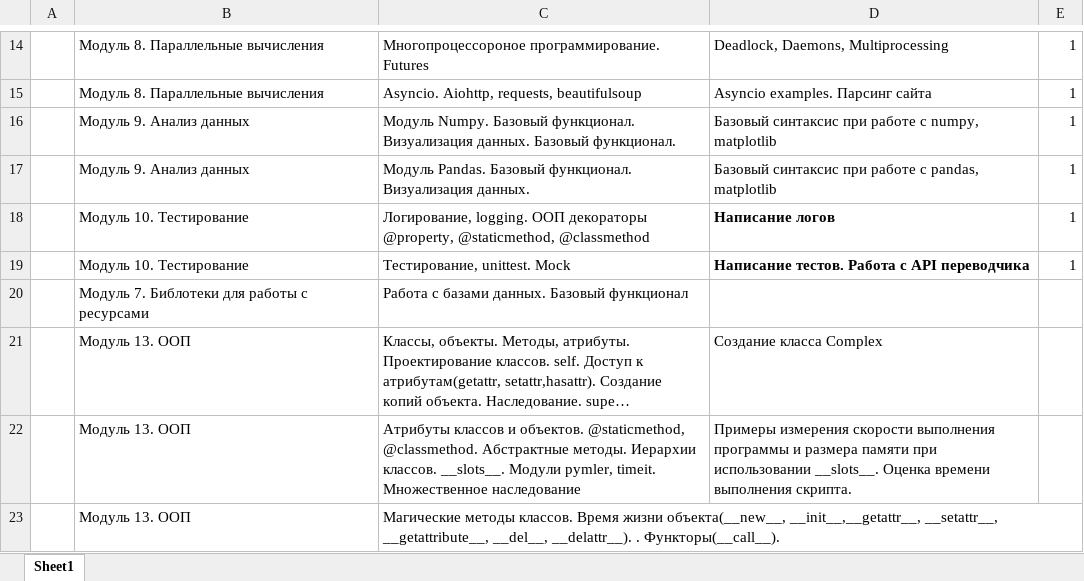
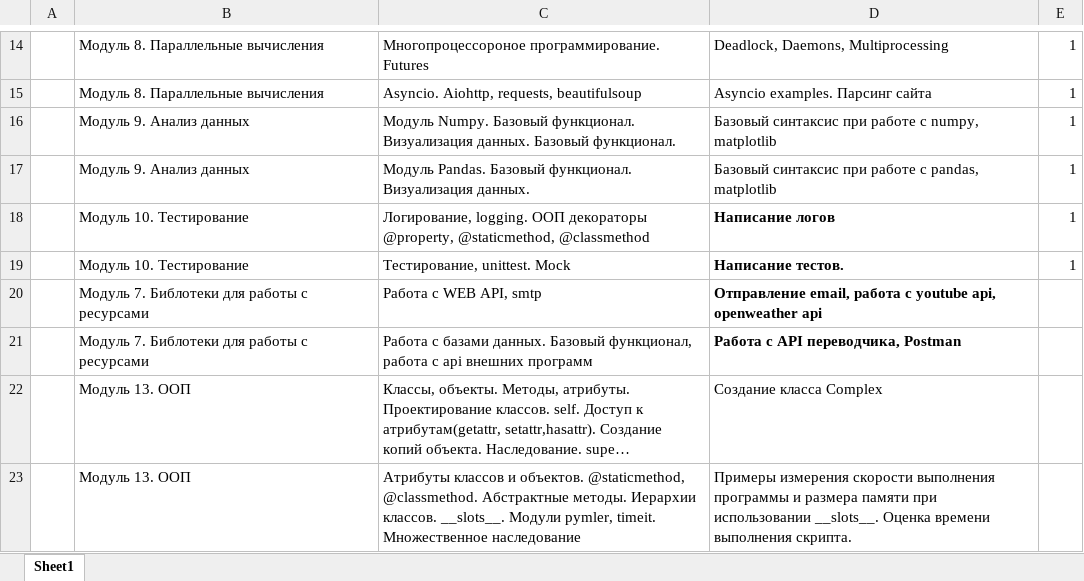
Before and after one commit to m-shalamov/Boot-camp, an Excel workbook: Программа курса.xlsx, sheet Sheet1, drawn as a sheet; only a part is shown, gaps mark what is left out; the shorter side is filled out with more unchanged rows; long unchanged cells end in …; values as stored, in another font and other column widths than the file's, no borders; conditional formats not drawn; removed rows and columns are numbered as before the commit, all else as after; the diff names each change by its address in the sheet, - before the commit and + after, or states it on an @@ line.

```diff
--- a/Программа курса.xlsx (sheet Sheet1)
+++ b/Программа курса.xlsx (sheet Sheet1)
-D19: Написание тестов. Работа с API переводчика
+D19: Написание тестов.
-row 20:  | Модуль 7. Библотеки для работы с ресурсами | Работа с базами данных. Базовый функционал
+row 20:  | Модуль 7. Библотеки для работы с ресурсами | Работа с WEB API, smtp | Отправление email, работа с youtube api, openweather api
+row 21:  | Модуль 7. Библотеки для работы с ресурсами | Работа с базами данных. Базовый функционал, работа с api внешних программ | Работа с API переводчика, Postman
```
Also changed, not shown: 11 other files.
